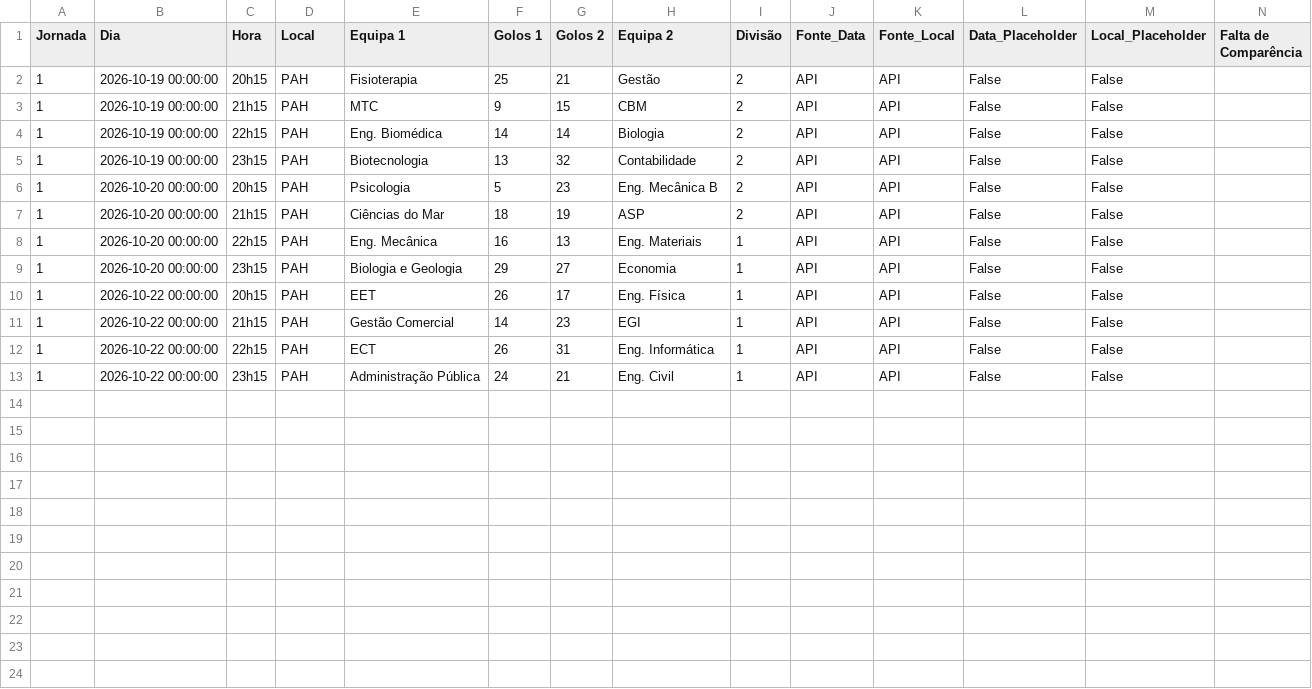
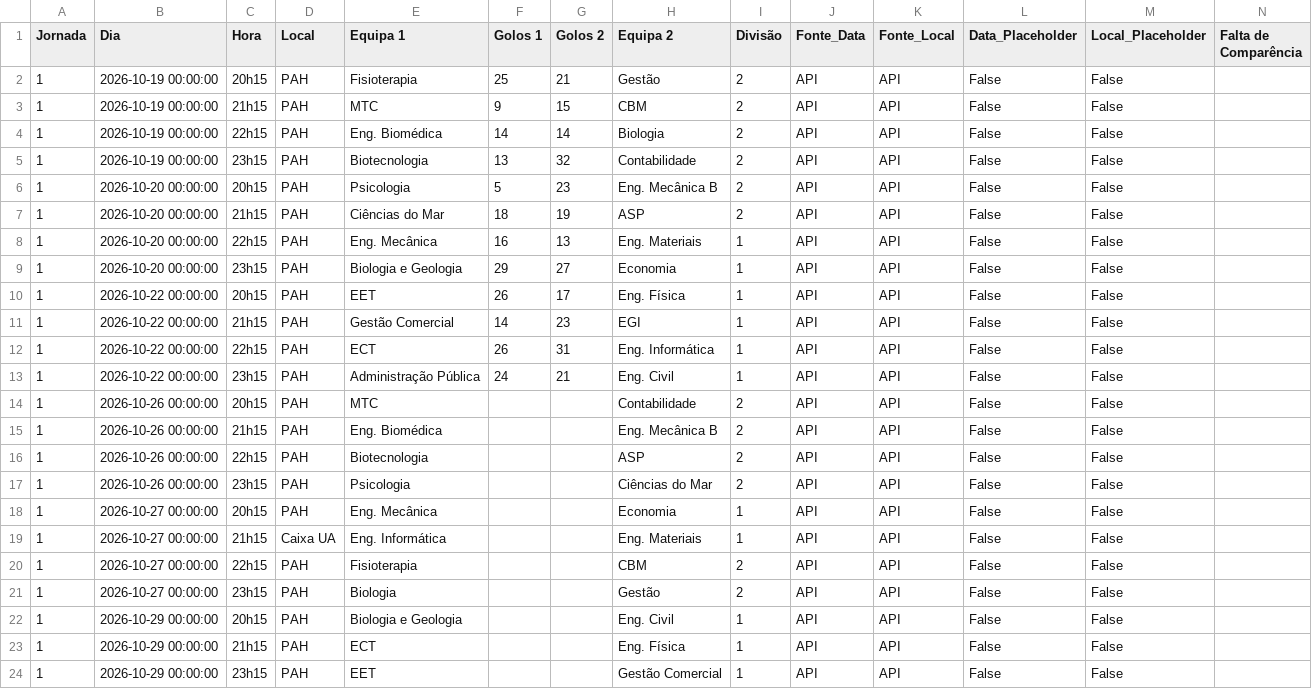
Before and after one commit to NEI-AAUAV/mmr_ta-aua, a CSV file: docs/output/csv_modalidades/ANDEBOL MISTO_26_27.csv, drawn as a sheet.

```diff
--- a/docs/output/csv_modalidades/ANDEBOL MISTO_26_27.csv
+++ b/docs/output/csv_modalidades/ANDEBOL MISTO_26_27.csv
@@ -13 +13,12 @@ Jornada,Dia,Hora,Local,Equipa 1,Golos 1,Golos 2,Equipa 2,Divisão,Fonte_Data,Fon
 1,2026-10-22 00:00:00,23h15,PAH,Administração Pública,24,21,Eng. Civil,1,API,API,False,False,
+1,2026-10-26 00:00:00,20h15,PAH,MTC,,,Contabilidade,2,API,API,False,False,
+1,2026-10-26 00:00:00,21h15,PAH,Eng. Biomédica,,,Eng. Mecânica B,2,API,API,False,False,
+1,2026-10-26 00:00:00,22h15,PAH,Biotecnologia,,,ASP,2,API,API,False,False,
+1,2026-10-26 00:00:00,23h15,PAH,Psicologia,,,Ciências do Mar,2,API,API,False,False,
+1,2026-10-27 00:00:00,20h15,PAH,Eng. Mecânica,,,Economia,1,API,API,False,False,
+1,2026-10-27 00:00:00,21h15,Caixa UA,Eng. Informática,,,Eng. Materiais,1,API,API,False,False,
+1,2026-10-27 00:00:00,22h15,PAH,Fisioterapia,,,CBM,2,API,API,False,False,
+1,2026-10-27 00:00:00,23h15,PAH,Biologia,,,Gestão,2,API,API,False,False,
+1,2026-10-29 00:00:00,20h15,PAH,Biologia e Geologia,,,Eng. Civil,1,API,API,False,False,
+1,2026-10-29 00:00:00,21h15,PAH,ECT,,,Eng. Física,1,API,API,False,False,
+1,2026-10-29 00:00:00,23h15,PAH,EET,,,Gestão Comercial,1,API,API,False,False,
```
Also changed, not shown: docs/output/csv_modalidades/FUTSAL MASCULINO_26_27.csv, docs/output/elo_ratings/classificacao_FUTSAL MASCULINO_26_27.csv, 44 other files.
